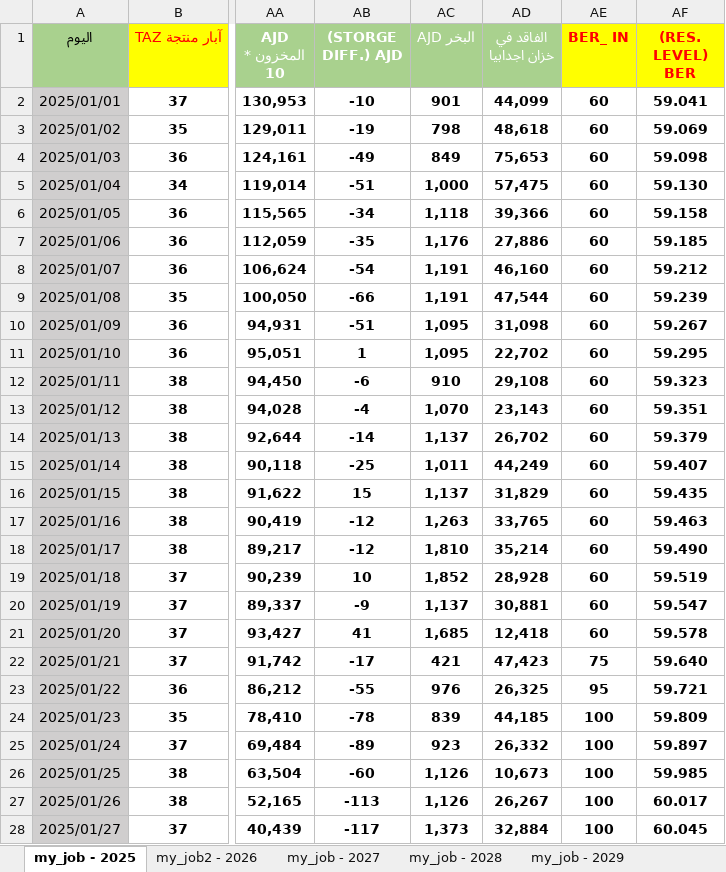
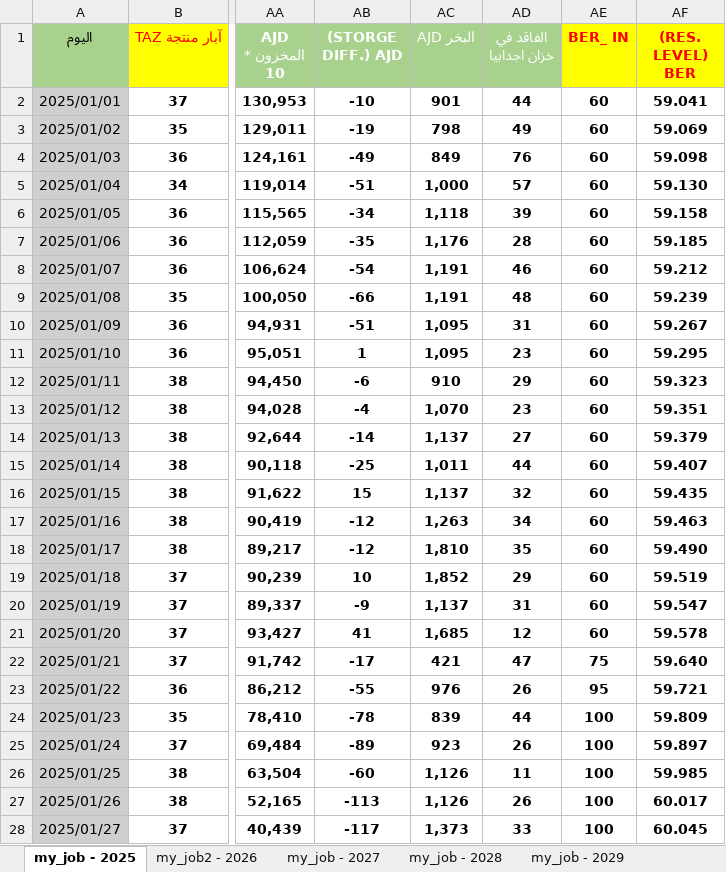
Before and after one commit to nasserab965-art/ajdabiya-control-system, an Excel workbook: mainjob.xlsx, sheet my_job - 2025, drawn as a sheet; only a part is shown, gaps mark what is left out; values as stored, in another font and other column widths than the file's, no borders; table styles not drawn; the diff covers the shown part only; the diff names each change by its address in the sheet, - before the commit and + after, or states it on an @@ line.

Commit message:
تحديث تلقائي: mainjob.xlsx - 2026-10-24 10:30

```diff
--- a/mainjob.xlsx (sheet my_job - 2025)
+++ b/mainjob.xlsx (sheet my_job - 2025)
-AD2 (الفاقد في خزان اجدابيا): 44,099
+AD2 (الفاقد في خزان اجدابيا): 44
-AD3 (الفاقد في خزان اجدابيا): 48,618
+AD3 (الفاقد في خزان اجدابيا): 49
-AD4 (الفاقد في خزان اجدابيا): 75,653
+AD4 (الفاقد في خزان اجدابيا): 76
-AD5 (الفاقد في خزان اجدابيا): 57,475
+AD5 (الفاقد في خزان اجدابيا): 57
-AD6 (الفاقد في خزان اجدابيا): 39,366
+AD6 (الفاقد في خزان اجدابيا): 39
-AD7 (الفاقد في خزان اجدابيا): 27,886
+AD7 (الفاقد في خزان اجدابيا): 28
-AD8 (الفاقد في خزان اجدابيا): 46,160
+AD8 (الفاقد في خزان اجدابيا): 46
-AD9 (الفاقد في خزان اجدابيا): 47,544
+AD9 (الفاقد في خزان اجدابيا): 48
-AD10 (الفاقد في خزان اجدابيا): 31,098
+AD10 (الفاقد في خزان اجدابيا): 31
-AD11 (الفاقد في خزان اجدابيا): 22,702
+AD11 (الفاقد في خزان اجدابيا): 23
-AD12 (الفاقد في خزان اجدابيا): 29,108
+AD12 (الفاقد في خزان اجدابيا): 29
-AD13 (الفاقد في خزان اجدابيا): 23,143
+AD13 (الفاقد في خزان اجدابيا): 23
-AD14 (الفاقد في خزان اجدابيا): 26,702
+AD14 (الفاقد في خزان اجدابيا): 27
-AD15 (الفاقد في خزان اجدابيا): 44,249
+AD15 (الفاقد في خزان اجدابيا): 44
-AD16 (الفاقد في خزان اجدابيا): 31,829
+AD16 (الفاقد في خزان اجدابيا): 32
-AD17 (الفاقد في خزان اجدابيا): 33,765
+AD17 (الفاقد في خزان اجدابيا): 34
-AD18 (الفاقد في خزان اجدابيا): 35,214
+AD18 (الفاقد في خزان اجدابيا): 35
-AD19 (الفاقد في خزان اجدابيا): 28,928
+AD19 (الفاقد في خزان اجدابيا): 29
-AD20 (الفاقد في خزان اجدابيا): 30,881
+AD20 (الفاقد في خزان اجدابيا): 31
-AD21 (الفاقد في خزان اجدابيا): 12,418
+AD21 (الفاقد في خزان اجدابيا): 12
-AD22 (الفاقد في خزان اجدابيا): 47,423
+AD22 (الفاقد في خزان اجدابيا): 47
-AD23 (الفاقد في خزان اجدابيا): 26,325
+AD23 (الفاقد في خزان اجدابيا): 26
-AD24 (الفاقد في خزان اجدابيا): 44,185
+AD24 (الفاقد في خزان اجدابيا): 44
-AD25 (الفاقد في خزان اجدابيا): 26,332
+AD25 (الفاقد في خزان اجدابيا): 26
-AD26 (الفاقد في خزان اجدابيا): 10,673
+AD26 (الفاقد في خزان اجدابيا): 11
-AD27 (الفاقد في خزان اجدابيا): 26,267
+AD27 (الفاقد في خزان اجدابيا): 26
-AD28 (الفاقد في خزان اجدابيا): 32,884
+AD28 (الفاقد في خزان اجدابيا): 33
```
Also changed, not shown: 329 edited cells elsewhere in this sheet, sheet my_job2 - 2026, sheet my_job - 2030, formulas that keep their value.
